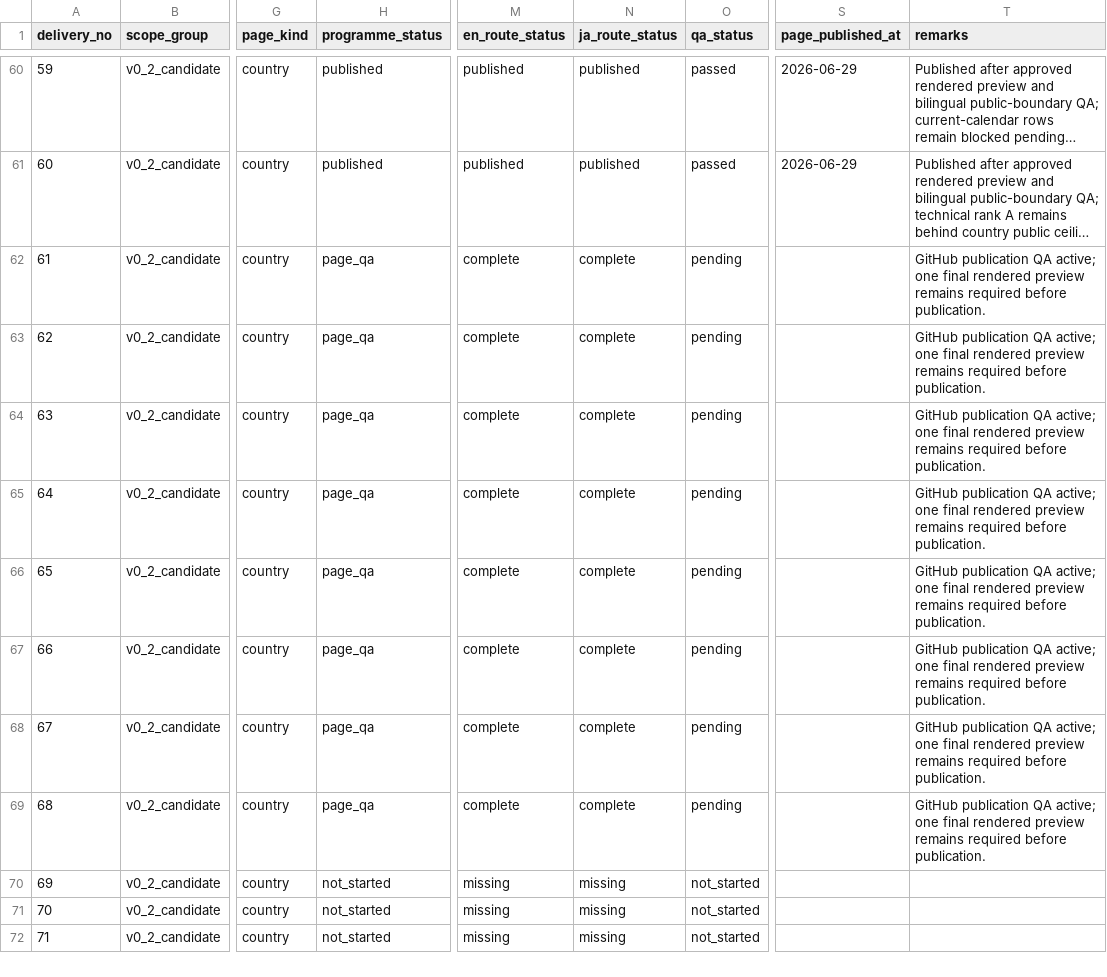
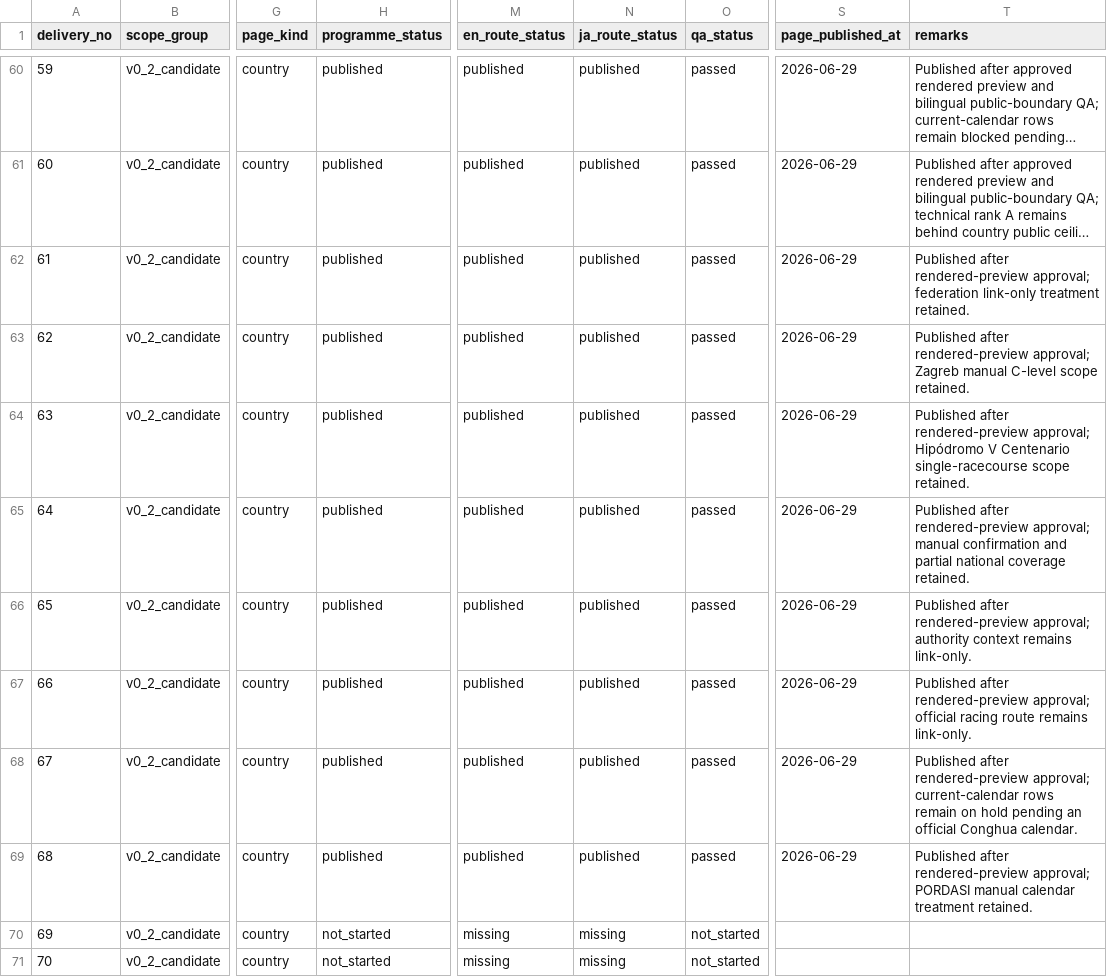
Before and after one commit to badjoke-lab/where-horses-run, a TSV file: docs/country-pages/98-country-tracker.tsv, drawn as a sheet; only a part is shown, gaps mark what is left out; the shorter side is filled out with more unchanged rows; long unchanged cells end in …; the diff names each change by its address in the sheet, - before the commit and + after, or states it on an @@ line.

```diff
--- a/docs/country-pages/98-country-tracker.tsv
+++ b/docs/country-pages/98-country-tracker.tsv
-H62:H69 (programme_status): page_qa
+H62:H69 (programme_status): published
-M62:M69 (en_route_status): complete
+M62:M69 (en_route_status): published
-N62:N69 (ja_route_status): complete
+N62:N69 (ja_route_status): published
-O62:O69 (qa_status): pending
+O62:O69 (qa_status): passed
-S62:S69 (page_published_at): (empty)
+S62:S69 (page_published_at): 2026-06-29
-T62 (remarks): GitHub publication QA active; one final rendered preview remains required before publication.
+T62 (remarks): Published after rendered-preview approval; federation link-only treatment retained.
-T63 (remarks): GitHub publication QA active; one final rendered preview remains required before publication.
+T63 (remarks): Published after rendered-preview approval; Zagreb manual C-level scope retained.
-T64 (remarks): GitHub publication QA active; one final rendered preview remains required before publication.
+T64 (remarks): Published after rendered-preview approval; Hipódromo V Centenario single-racecourse scope retained.
-T65 (remarks): GitHub publication QA active; one final rendered preview remains required before publication.
+T65 (remarks): Published after rendered-preview approval; manual confirmation and partial national coverage retained.
-T66 (remarks): GitHub publication QA active; one final rendered preview remains required before publication.
+T66 (remarks): Published after rendered-preview approval; authority context remains link-only.
-T67 (remarks): GitHub publication QA active; one final rendered preview remains required before publication.
+T67 (remarks): Published after rendered-preview approval; official racing route remains link-only.
-T68 (remarks): GitHub publication QA active; one final rendered preview remains required before publication.
+T68 (remarks): Published after rendered-preview approval; current-calendar rows remain on hold pending an official Conghua calendar.
-T69 (remarks): GitHub publication QA active; one final rendered preview remains required before publication.
+T69 (remarks): Published after rendered-preview approval; PORDASI manual calendar treatment retained.
```
Also changed, not shown: 9 other files.
